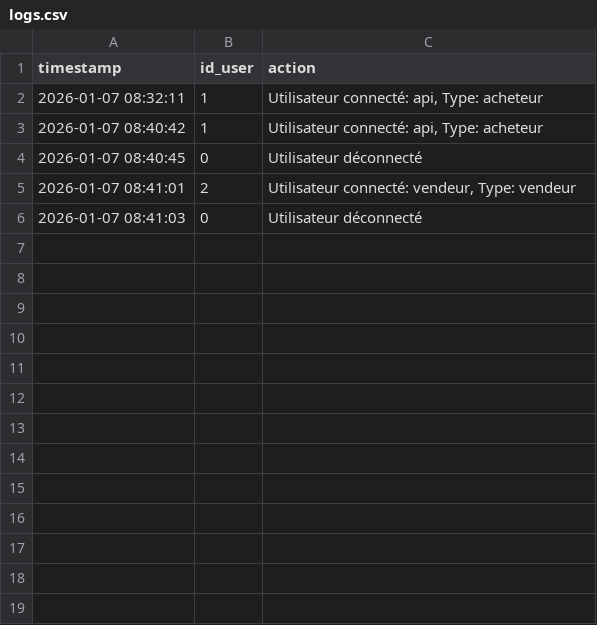
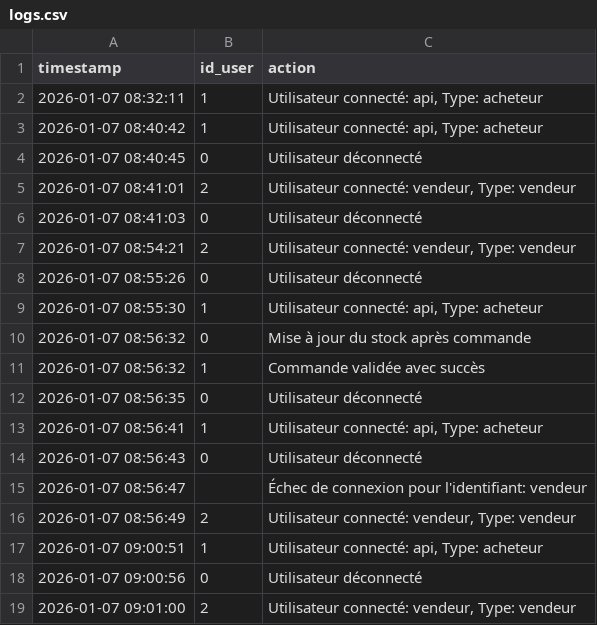
Before and after one commit to mbrahimi-maker/Projet-4, a CSV file: Data/logs.csv, drawn as a sheet.

```diff
--- a/Data/logs.csv
+++ b/Data/logs.csv
@@ -6 +6,14 @@ timestamp,id_user,action,
 2026-01-07 08:41:03,0,Utilisateur déconnecté
+2026-01-07 08:54:21,2,"Utilisateur connecté: vendeur, Type: vendeur"
+2026-01-07 08:55:26,0,Utilisateur déconnecté
+2026-01-07 08:55:30,1,"Utilisateur connecté: api, Type: acheteur"
+2026-01-07 08:56:32,0,Mise à jour du stock après commande
+2026-01-07 08:56:32,1,Commande validée avec succès
+2026-01-07 08:56:35,0,Utilisateur déconnecté
+2026-01-07 08:56:41,1,"Utilisateur connecté: api, Type: acheteur"
+2026-01-07 08:56:43,0,Utilisateur déconnecté
+2026-01-07 08:56:47,,Échec de connexion pour l'identifiant: vendeur
+2026-01-07 08:56:49,2,"Utilisateur connecté: vendeur, Type: vendeur"
+2026-01-07 09:00:51,1,"Utilisateur connecté: api, Type: acheteur"
+2026-01-07 09:00:56,0,Utilisateur déconnecté
+2026-01-07 09:01:00,2,"Utilisateur connecté: vendeur, Type: vendeur"
```
Also changed, not shown: Data/commande.csv, Data/produit.csv, 2 other files.
